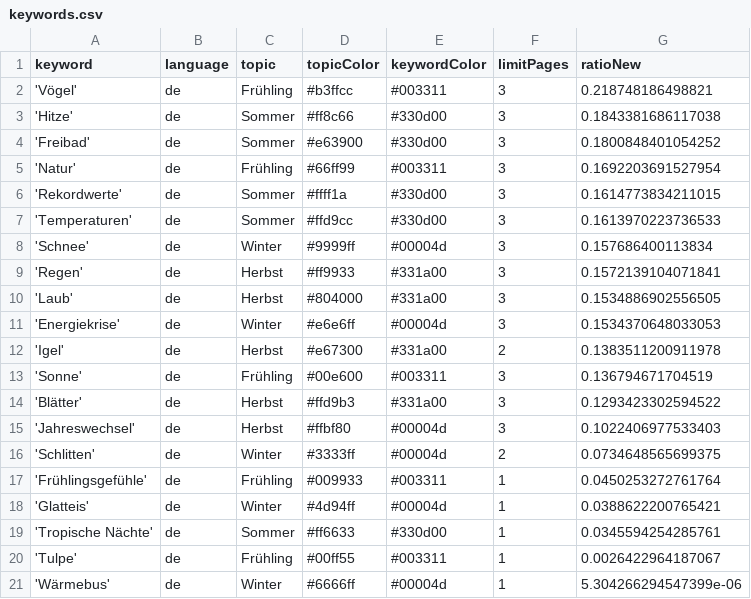
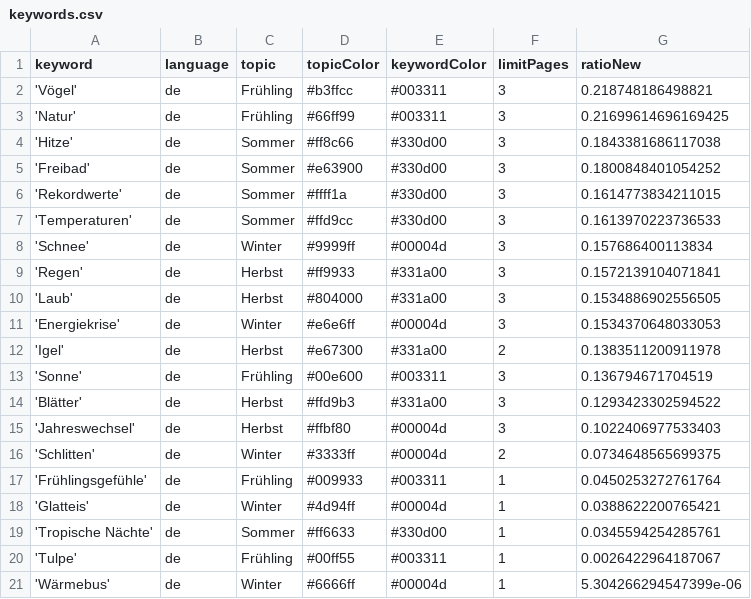
Before and after one commit to magaliekathrin/winterIsComing, a CSV file: keywords.csv, drawn as a sheet; removed rows and columns are numbered as before the commit, all else as after; the diff names each change by its address in the sheet, - before the commit and + after, or states it on an @@ line.

```diff
--- a/keywords.csv
+++ b/keywords.csv
+row 3: 'Natur' | de | Frühling | #66ff99 | #003311 | 3 | 0.21699614696169425
-row 5: 'Natur' | de | Frühling | #66ff99 | #003311 | 3 | 0.1692203691527954
```
Also changed, not shown: csv/news_2023_08.csv, 1 other file.
